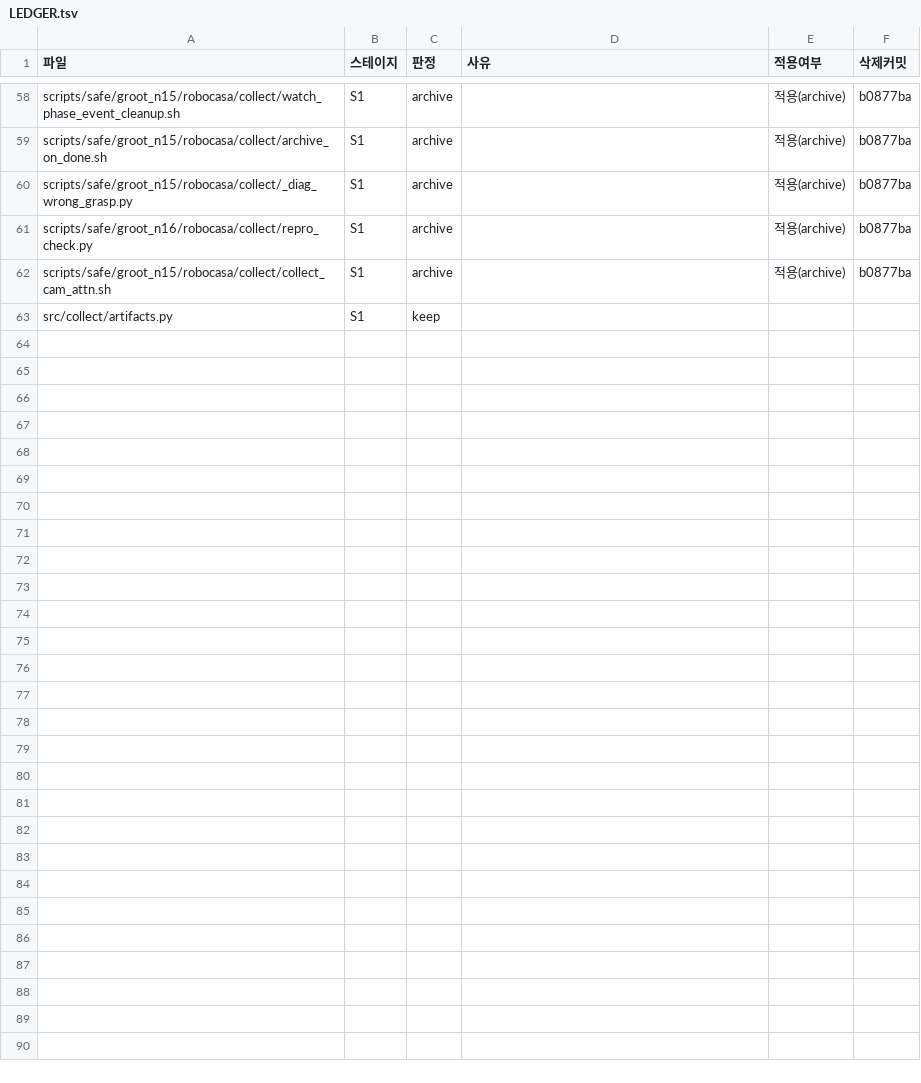
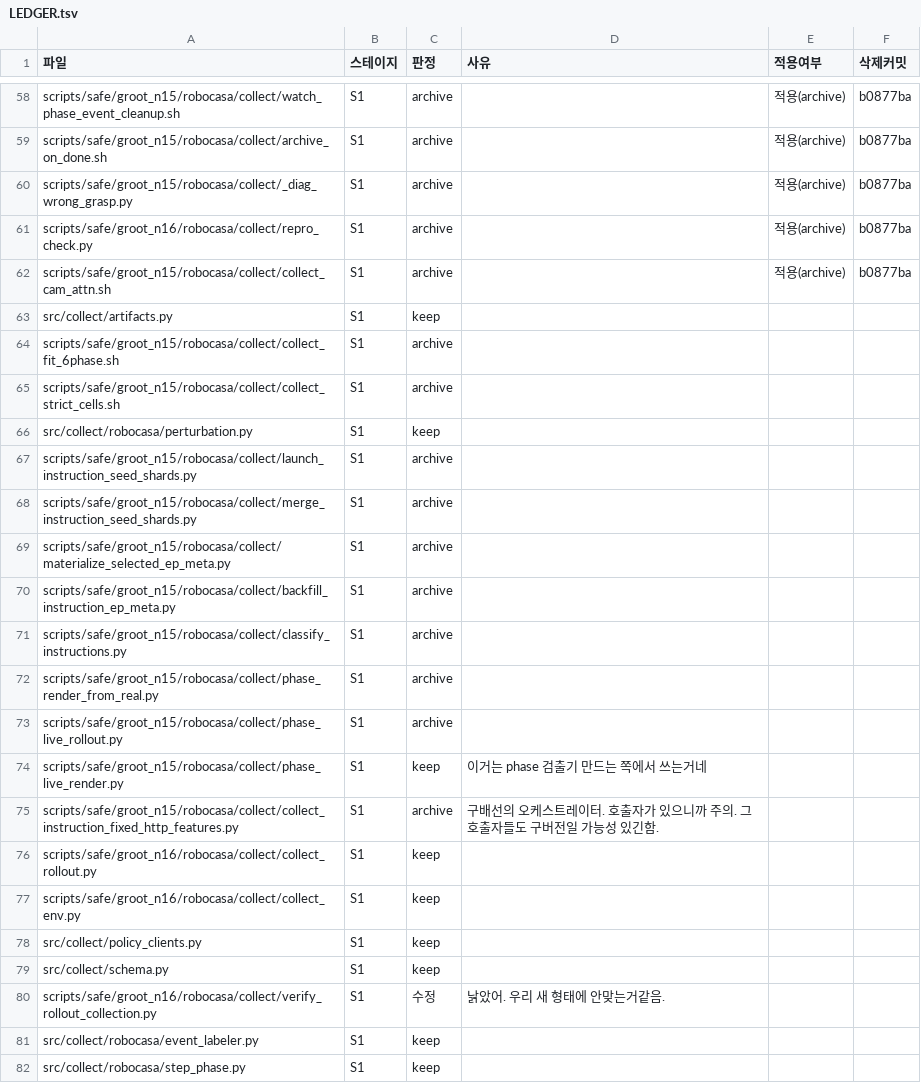
Before and after one commit to hanyangtae/temporal_vla, a TSV file: docs/review/LEDGER.tsv, drawn as a sheet; only a part is shown, gaps mark what is left out; the diff covers the shown part only.

```diff
--- a/docs/review/LEDGER.tsv
+++ b/docs/review/LEDGER.tsv
@@ -63 +63,20 @@ scripts/safe/groot_n15/robocasa/collect/collect_cam_attn.sh	S1	archive		적용(a
 src/collect/artifacts.py	S1	keep			
+scripts/safe/groot_n15/robocasa/collect/collect_fit_6phase.sh	S1	archive			
+scripts/safe/groot_n15/robocasa/collect/collect_strict_cells.sh	S1	archive			
+src/collect/robocasa/perturbation.py	S1	keep			
+scripts/safe/groot_n15/robocasa/collect/launch_instruction_seed_shards.py	S1	archive			
+scripts/safe/groot_n15/robocasa/collect/merge_instruction_seed_shards.py	S1	archive			
+scripts/safe/groot_n15/robocasa/collect/materialize_selected_ep_meta.py	S1	archive			
+scripts/safe/groot_n15/robocasa/collect/backfill_instruction_ep_meta.py	S1	archive			
+scripts/safe/groot_n15/robocasa/collect/classify_instructions.py	S1	archive			
+scripts/safe/groot_n15/robocasa/collect/phase_render_from_real.py	S1	archive			
+scripts/safe/groot_n15/robocasa/collect/phase_live_rollout.py	S1	archive			
+scripts/safe/groot_n15/robocasa/collect/phase_live_render.py	S1	keep	이거는 phase 검출기 만드는 쪽에서 쓰는거네 		
+scripts/safe/groot_n15/robocasa/collect/collect_instruction_fixed_http_features.py	S1	archive	구배선의 오케스트레이터. 호출자가 있으니까 주의. 그 호출자들도 구버전일 가능성 있긴함.		
+scripts/safe/groot_n16/robocasa/collect/collect_rollout.py	S1	keep			
+scripts/safe/groot_n16/robocasa/collect/collect_env.py	S1	keep			
+src/collect/policy_clients.py	S1	keep			
+src/collect/schema.py	S1	keep			
+scripts/safe/groot_n16/robocasa/collect/verify_rollout_collection.py	S1	수정	낡았어. 우리 새 형태에 안맞는거같음. 		
+src/collect/robocasa/event_labeler.py	S1	keep			
+src/collect/robocasa/step_phase.py	S1	keep			
```
Also changed, not shown: 9 added rows elsewhere in this file.
